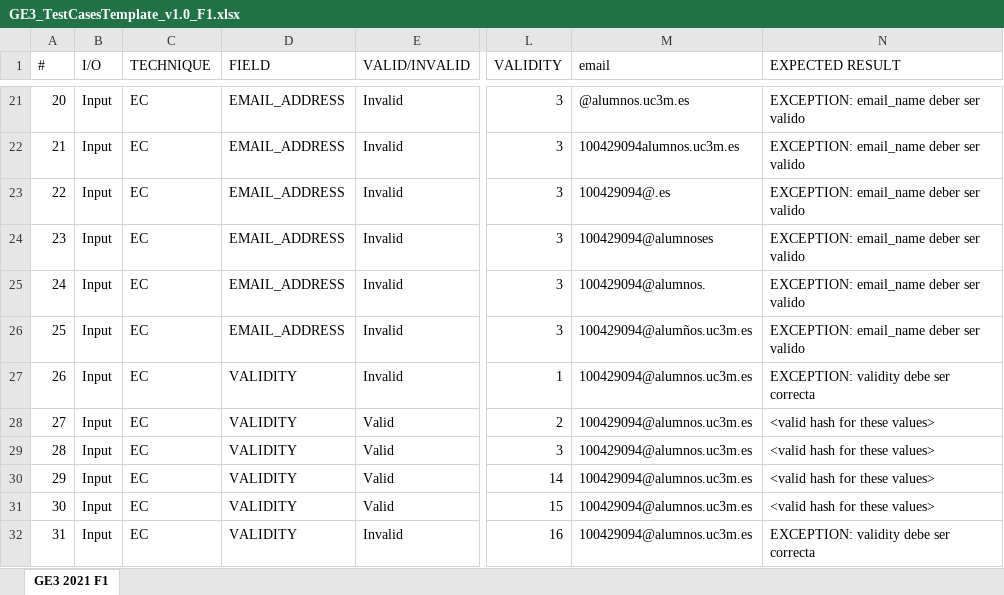
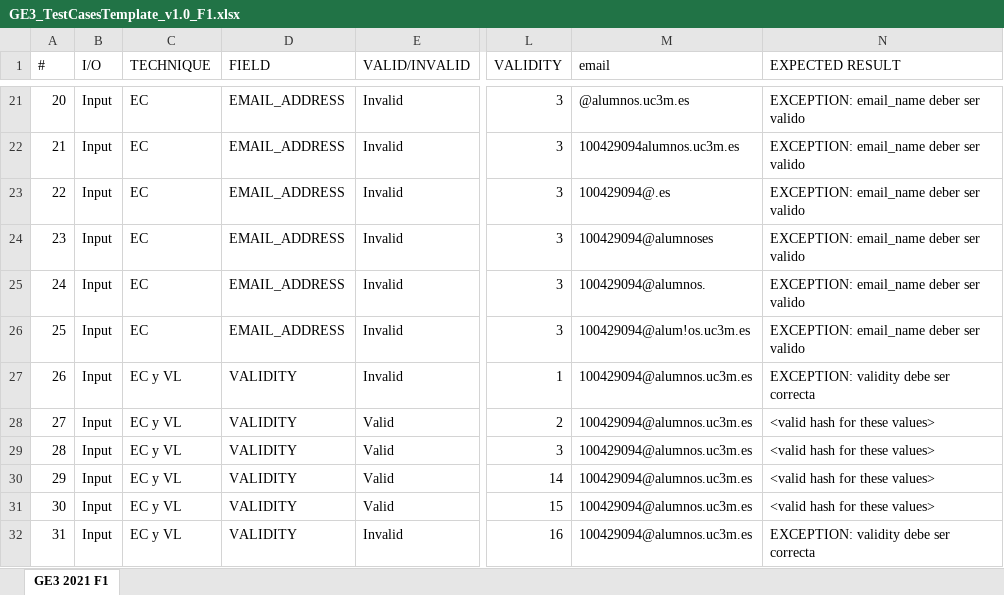
Before and after one commit to 100429094/G81.T17.EG3, an Excel workbook: GE3_TestCasesTemplate_v1.0_F1.xlsx, sheet GE3 2021 F1, drawn as a sheet; only a part is shown, gaps mark what is left out; values as stored, in another font and other column widths than the file's, no borders; table styles not drawn; the diff covers the shown part only; the diff names each change by its address in the sheet, - before the commit and + after, or states it on an @@ line.

```diff
--- a/GE3_TestCasesTemplate_v1.0_F1.xlsx (sheet GE3 2021 F1)
+++ b/GE3_TestCasesTemplate_v1.0_F1.xlsx (sheet GE3 2021 F1)
-M26 (email): 100429094@alumños.uc3m.es
+M26 (email): 100429094@alum!os.uc3m.es
-C27:C32 (TECHNIQUE): EC
+C27:C32 (TECHNIQUE): EC y VL
```
Also changed, not shown: 12 removed rows, 19 edited cells, cell formats and row numbers in column A elsewhere in this sheet, 2 other files.
